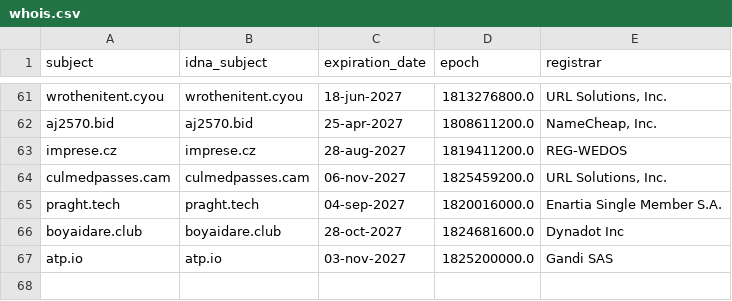
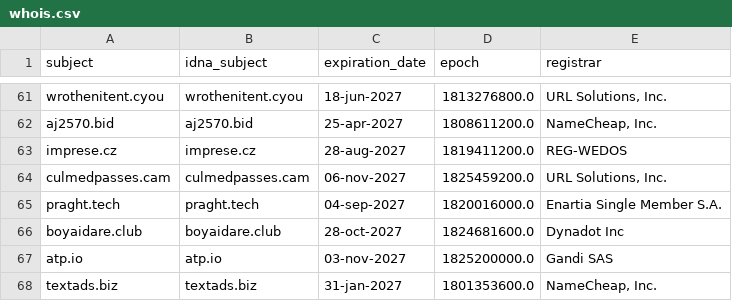
Before and after one commit to bigdargon/hostsVN-dead-hosts, a CSV file: .pyfunceble/whois.csv, drawn as a sheet; only a part is shown, gaps mark what is left out.

```diff
--- a/.pyfunceble/whois.csv
+++ b/.pyfunceble/whois.csv
@@ -67 +67,2 @@ boyaidare.club,boyaidare.club,28-oct-2027,1824681600.0,Dynadot Inc
 atp.io,atp.io,03-nov-2027,1825200000.0,Gandi SAS
+textads.biz,textads.biz,31-jan-2027,1801353600.0,"NameCheap, Inc."
```
Also changed, not shown: .pyfunceble/inactive.csv, 16 other files.
